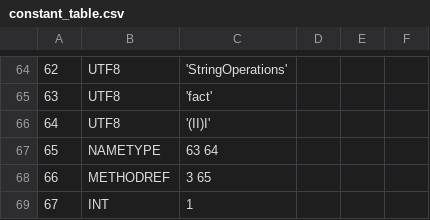
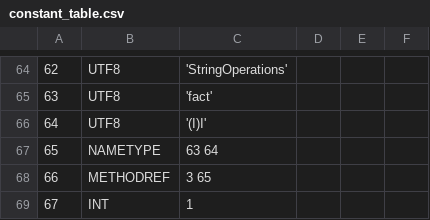
Before and after one commit to TAIIOK/SwiftCompilerToJavaByteCode, a CSV file: build/constant_table.csv, drawn as a sheet; only a part is shown, gaps mark what is left out.

```diff
--- a/build/constant_table.csv
+++ b/build/constant_table.csv
@@ -65,3 +65,3 @@
    63;     UTF8;  'fact'
-   64;     UTF8;  '(II)I'
+   64;     UTF8;  '(I)I'
    65; NAMETYPE;  63 64
```
Also changed, not shown: 9 other files.
